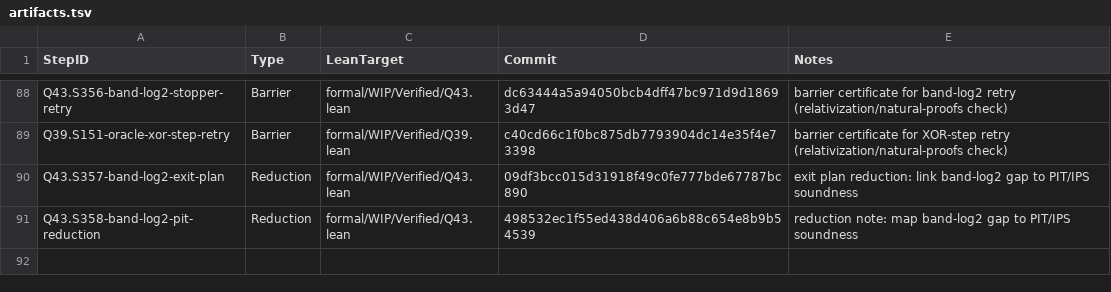
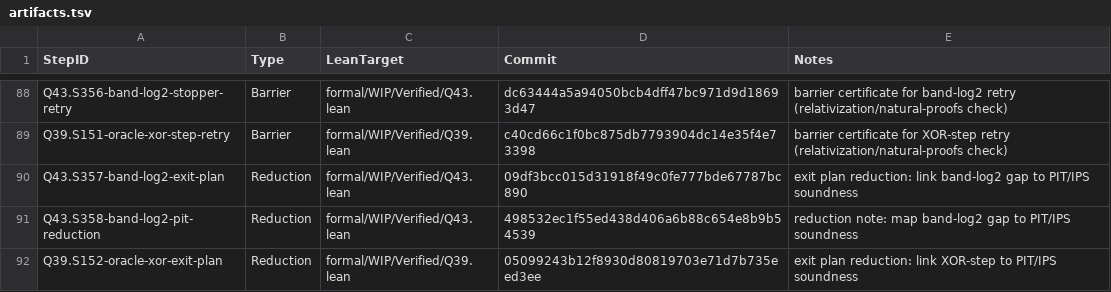
Before and after one commit to Xopoko/Experiment-26_P_vs_NP, a TSV file: docs/artifacts.tsv, drawn as a sheet; only a part is shown, gaps mark what is left out.

Commit message:
Q39.S152-oracle-xor-exit-plan: Reduction - XOR-step exit plan

```diff
--- a/docs/artifacts.tsv
+++ b/docs/artifacts.tsv
@@ -91 +91,2 @@ Q43.S357-band-log2-exit-plan	Reduction	formal/WIP/Verified/Q43.lean	09df3bcc015d
 Q43.S358-band-log2-pit-reduction	Reduction	formal/WIP/Verified/Q43.lean	498532ec1f55ed438d406a6b88c654e8b9b54539	reduction note: map band-log2 gap to PIT/IPS soundness
+Q39.S152-oracle-xor-exit-plan	Reduction	formal/WIP/Verified/Q39.lean	05099243b12f8930d80819703e71d7b735eed3ee	exit plan reduction: link XOR-step to PIT/IPS soundness
```
Also changed, not shown: 3 other files.
